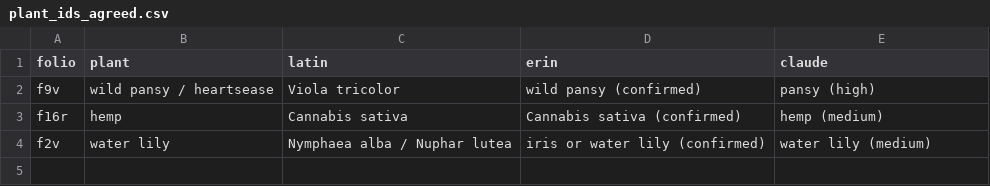
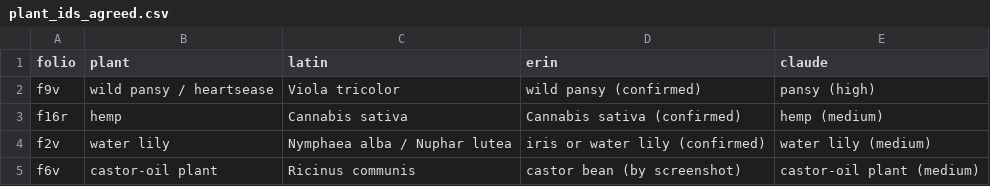
Before and after one commit to RN-Top/Voynich, a CSV file: analyses/plant_ids_agreed.csv, drawn as a sheet.

```diff
--- a/analyses/plant_ids_agreed.csv
+++ b/analyses/plant_ids_agreed.csv
@@ -4 +4,2 @@ f16r,hemp,Cannabis sativa,Cannabis sativa (confirmed),hemp (medium)
 f2v,water lily,Nymphaea alba / Nuphar lutea,iris or water lily (confirmed),water lily (medium)
+f6v,castor-oil plant,Ricinus communis,castor bean (by screenshot),castor-oil plant (medium)
```
Also changed, not shown: analyses/plant_ids_erin.csv.
